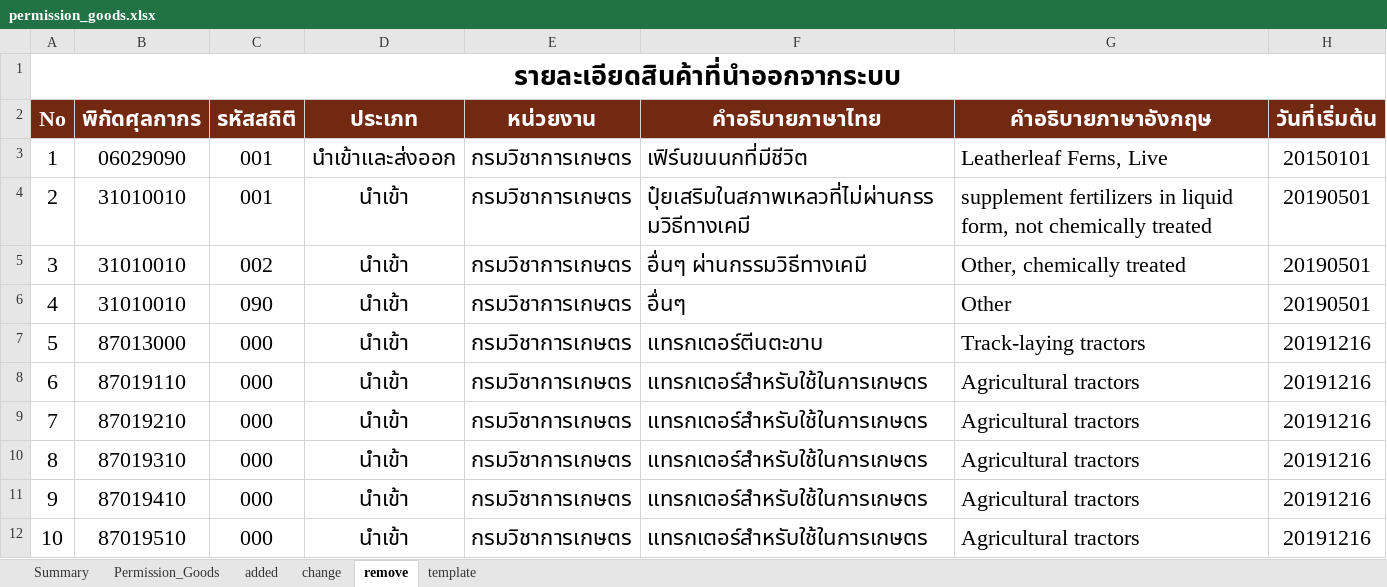
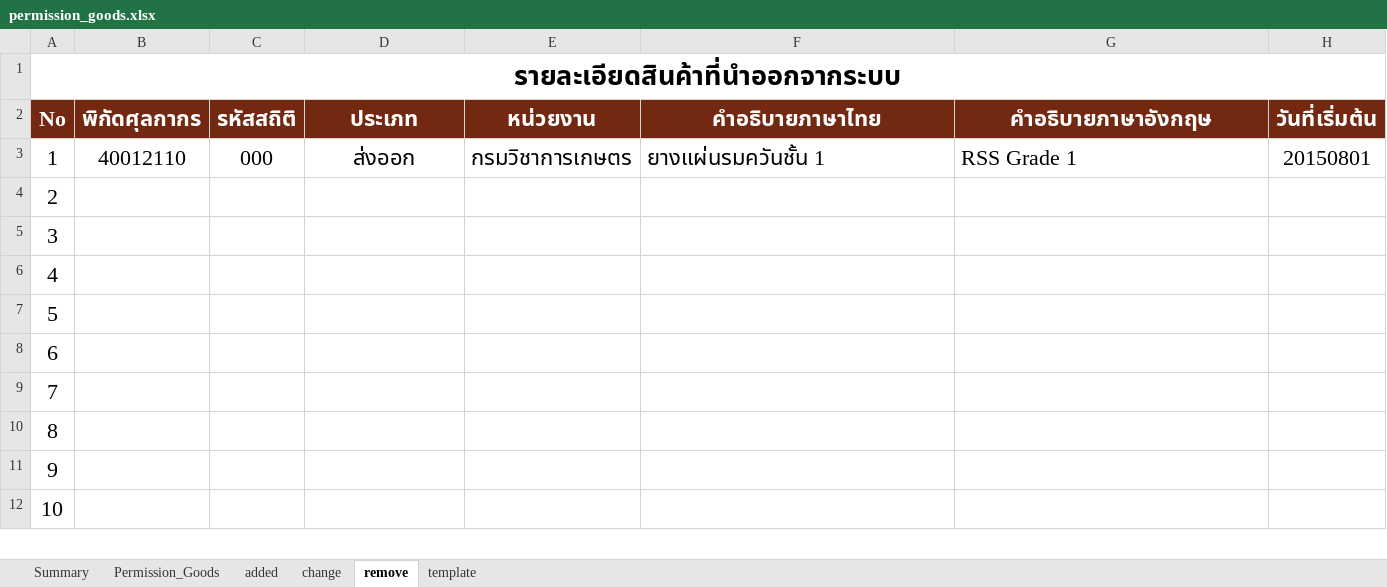
Before and after one commit to ecs-support/contents, an Excel workbook: reference/static/files/permission_goods.xlsx, sheet remove, drawn as a sheet; only a part is shown; values as stored, in another font and other column widths than the file's, no borders; the diff covers the shown part only; the diff names each change by its address in the sheet, - before the commit and + after, or states it on an @@ line.

```diff
--- a/reference/static/files/permission_goods.xlsx (sheet remove)
+++ b/reference/static/files/permission_goods.xlsx (sheet remove)
-B3 (พิกัดศุลกากร): 06029090
+B3 (พิกัดศุลกากร): 40012110
-C3 (รหัสสถิติ): 001
+C3 (รหัสสถิติ): 000
-D3 (ประเภท): นำเข้าและส่งออก
+D3 (ประเภท): ส่งออก
-F3 (คำอธิบายภาษาไทย): เฟิร์นขนนกที่มีชีวิต
+F3 (คำอธิบายภาษาไทย): ยางแผ่นรมควันชั้น 1
-G3 (คำอธิบายภาษาอังกฤษ): Leatherleaf Ferns, Live
+G3 (คำอธิบายภาษาอังกฤษ): RSS Grade 1
-H3 (วันที่เริ่มต้น): 20150101
+H3 (วันที่เริ่มต้น): 20150801
-B4:B6 (พิกัดศุลกากร): 31010010
+B4:B6 (พิกัดศุลกากร): (empty)
-C4 (รหัสสถิติ): 001
+C4 (รหัสสถิติ): (empty)
-D4:D12 (ประเภท): นำเข้า
+D4:D12 (ประเภท): (empty)
-E4:E12 (หน่วยงาน): กรมวิชาการเกษตร
+E4:E12 (หน่วยงาน): (empty)
-F4 (คำอธิบายภาษาไทย): ปุ๋ยเสริมในสภาพเหลวที่ไม่ผ่านกรรมวิธีทางเคมี
+F4 (คำอธิบายภาษาไทย): (empty)
-G4 (คำอธิบายภาษาอังกฤษ): supplement fertilizers in liquid form, not chemically treated
+G4 (คำอธิบายภาษาอังกฤษ): (empty)
-H4:H6 (วันที่เริ่มต้น): 20190501
+H4:H6 (วันที่เริ่มต้น): (empty)
-C5 (รหัสสถิติ): 002
+C5 (รหัสสถิติ): (empty)
-F5 (คำอธิบายภาษาไทย): อื่นๆ ผ่านกรรมวิธีทางเคมี
+F5 (คำอธิบายภาษาไทย): (empty)
-G5 (คำอธิบายภาษาอังกฤษ): Other, chemically treated
+G5 (คำอธิบายภาษาอังกฤษ): (empty)
-C6 (รหัสสถิติ): 090
+C6 (รหัสสถิติ): (empty)
-F6 (คำอธิบายภาษาไทย): อื่นๆ
+F6 (คำอธิบายภาษาไทย): (empty)
-G6 (คำอธิบายภาษาอังกฤษ): Other
+G6 (คำอธิบายภาษาอังกฤษ): (empty)
-B7 (พิกัดศุลกากร): 87013000
+B7 (พิกัดศุลกากร): (empty)
-C7:C12 (รหัสสถิติ): 000
+C7:C12 (รหัสสถิติ): (empty)
-F7 (คำอธิบายภาษาไทย): แทรกเตอร์ตีนตะขาบ
+F7 (คำอธิบายภาษาไทย): (empty)
-G7 (คำอธิบายภาษาอังกฤษ): Track-laying tractors
+G7 (คำอธิบายภาษาอังกฤษ): (empty)
-H7:H12 (วันที่เริ่มต้น): 20191216
+H7:H12 (วันที่เริ่มต้น): (empty)
-B8 (พิกัดศุลกากร): 87019110
+B8 (พิกัดศุลกากร): (empty)
-F8:F12 (คำอธิบายภาษาไทย): แทรกเตอร์สำหรับใช้ในการเกษตร
+F8:F12 (คำอธิบายภาษาไทย): (empty)
-G8:G12 (คำอธิบายภาษาอังกฤษ): Agricultural tractors
+G8:G12 (คำอธิบายภาษาอังกฤษ): (empty)
-B9 (พิกัดศุลกากร): 87019210
+B9 (พิกัดศุลกากร): (empty)
-B10 (พิกัดศุลกากร): 87019310
+B10 (พิกัดศุลกากร): (empty)
-B11 (พิกัดศุลกากร): 87019410
+B11 (พิกัดศุลกากร): (empty)
-B12 (พิกัดศุลกากร): 87019510
+B12 (พิกัดศุลกากร): (empty)
```
Also changed, not shown: 63 edited cells elsewhere in this sheet, sheet Permission_Goods, sheet added, sheet Summary, charts or pictures, 2 other files.
